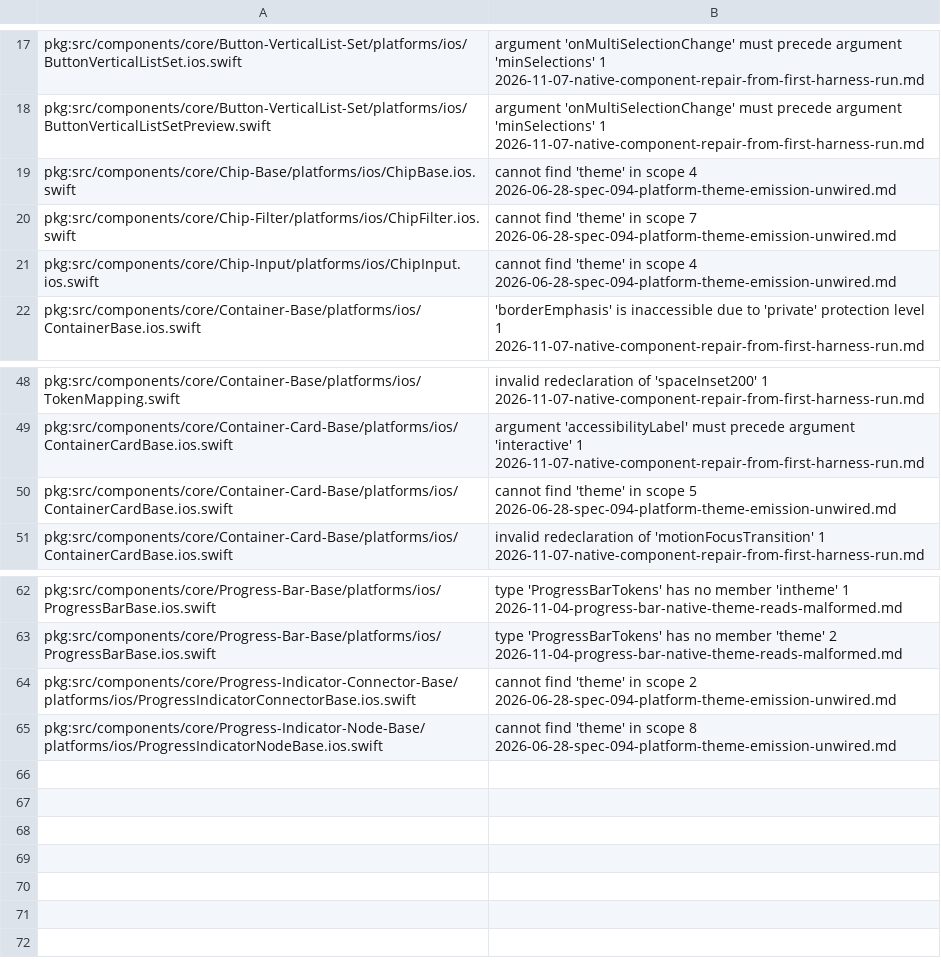
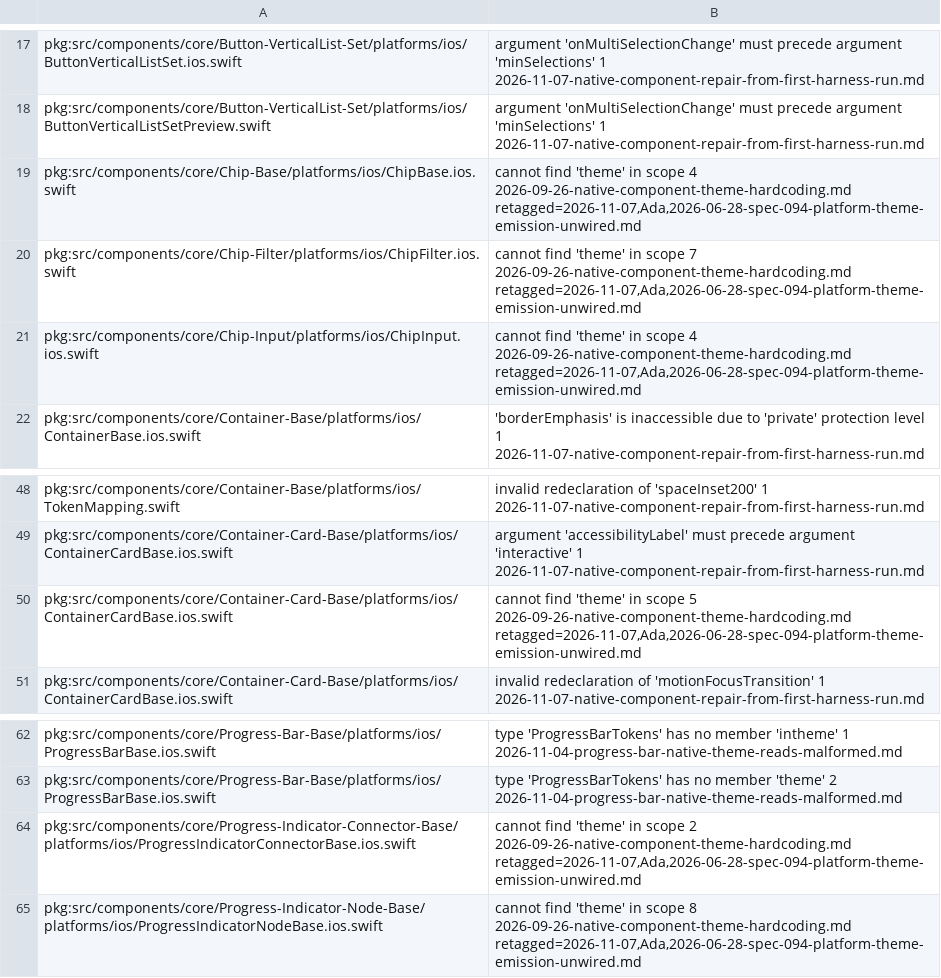
Before and after one commit to 3fn/DesignerPunk, a TSV file: harness/expected/harness-ios-components.tsv, drawn as a sheet; only a part is shown, gaps mark what is left out.

```diff
--- a/harness/expected/harness-ios-components.tsv
+++ b/harness/expected/harness-ios-components.tsv
@@ -18,5 +18,5 @@ pkg:src/components/core/Button-VerticalList-Set/platforms/ios/ButtonVerticalList
 pkg:src/components/core/Button-VerticalList-Set/platforms/ios/ButtonVerticalListSetPreview.swift | argument 'onMultiSelectionChange' must precede argument 'minSelections'	1	2026-11-07-native-component-repair-from-first-harness-run.md
-pkg:src/components/core/Chip-Base/platforms/ios/ChipBase.ios.swift | cannot find 'theme' in scope	4	2026-06-28-spec-094-platform-theme-emission-unwired.md
-pkg:src/components/core/Chip-Filter/platforms/ios/ChipFilter.ios.swift | cannot find 'theme' in scope	7	2026-06-28-spec-094-platform-theme-emission-unwired.md
-pkg:src/components/core/Chip-Input/platforms/ios/ChipInput.ios.swift | cannot find 'theme' in scope	4	2026-06-28-spec-094-platform-theme-emission-unwired.md
+pkg:src/components/core/Chip-Base/platforms/ios/ChipBase.ios.swift | cannot find 'theme' in scope	4	2026-09-26-native-component-theme-hardcoding.md	retagged=2026-11-07,Ada,2026-06-28-spec-094-platform-theme-emission-unwired.md
+pkg:src/components/core/Chip-Filter/platforms/ios/ChipFilter.ios.swift | cannot find 'theme' in scope	7	2026-09-26-native-component-theme-hardcoding.md	retagged=2026-11-07,Ada,2026-06-28-spec-094-platform-theme-emission-unwired.md
+pkg:src/components/core/Chip-Input/platforms/ios/ChipInput.ios.swift | cannot find 'theme' in scope	4	2026-09-26-native-component-theme-hardcoding.md	retagged=2026-11-07,Ada,2026-06-28-spec-094-platform-theme-emission-unwired.md
 pkg:src/components/core/Container-Base/platforms/ios/ContainerBase.ios.swift | 'borderEmphasis' is inaccessible due to 'private' protection level	1	2026-11-07-native-component-repair-from-first-harness-run.md
@@ -49,3 +49,3 @@ pkg:src/components/core/Container-Base/platforms/ios/TokenMapping.swift | invali
 pkg:src/components/core/Container-Card-Base/platforms/ios/ContainerCardBase.ios.swift | argument 'accessibilityLabel' must precede argument 'interactive'	1	2026-11-07-native-component-repair-from-first-harness-run.md
-pkg:src/components/core/Container-Card-Base/platforms/ios/ContainerCardBase.ios.swift | cannot find 'theme' in scope	5	2026-06-28-spec-094-platform-theme-emission-unwired.md
+pkg:src/components/core/Container-Card-Base/platforms/ios/ContainerCardBase.ios.swift | cannot find 'theme' in scope	5	2026-09-26-native-component-theme-hardcoding.md	retagged=2026-11-07,Ada,2026-06-28-spec-094-platform-theme-emission-unwired.md
 pkg:src/components/core/Container-Card-Base/platforms/ios/ContainerCardBase.ios.swift | invalid redeclaration of 'motionFocusTransition'	1	2026-11-07-native-component-repair-from-first-harness-run.md
@@ -63,3 +63,3 @@ pkg:src/components/core/Progress-Bar-Base/platforms/ios/ProgressBarBase.ios.swif
 pkg:src/components/core/Progress-Bar-Base/platforms/ios/ProgressBarBase.ios.swift | type 'ProgressBarTokens' has no member 'theme'	2	2026-11-04-progress-bar-native-theme-reads-malformed.md
-pkg:src/components/core/Progress-Indicator-Connector-Base/platforms/ios/ProgressIndicatorConnectorBase.ios.swift | cannot find 'theme' in scope	2	2026-06-28-spec-094-platform-theme-emission-unwired.md
-pkg:src/components/core/Progress-Indicator-Node-Base/platforms/ios/ProgressIndicatorNodeBase.ios.swift | cannot find 'theme' in scope	8	2026-06-28-spec-094-platform-theme-emission-unwired.md
+pkg:src/components/core/Progress-Indicator-Connector-Base/platforms/ios/ProgressIndicatorConnectorBase.ios.swift | cannot find 'theme' in scope	2	2026-09-26-native-component-theme-hardcoding.md	retagged=2026-11-07,Ada,2026-06-28-spec-094-platform-theme-emission-unwired.md
+pkg:src/components/core/Progress-Indicator-Node-Base/platforms/ios/ProgressIndicatorNodeBase.ios.swift | cannot find 'theme' in scope	8	2026-09-26-native-component-theme-hardcoding.md	retagged=2026-11-07,Ada,2026-06-28-spec-094-platform-theme-emission-unwired.md
```
Also changed, not shown: 1 other file.
